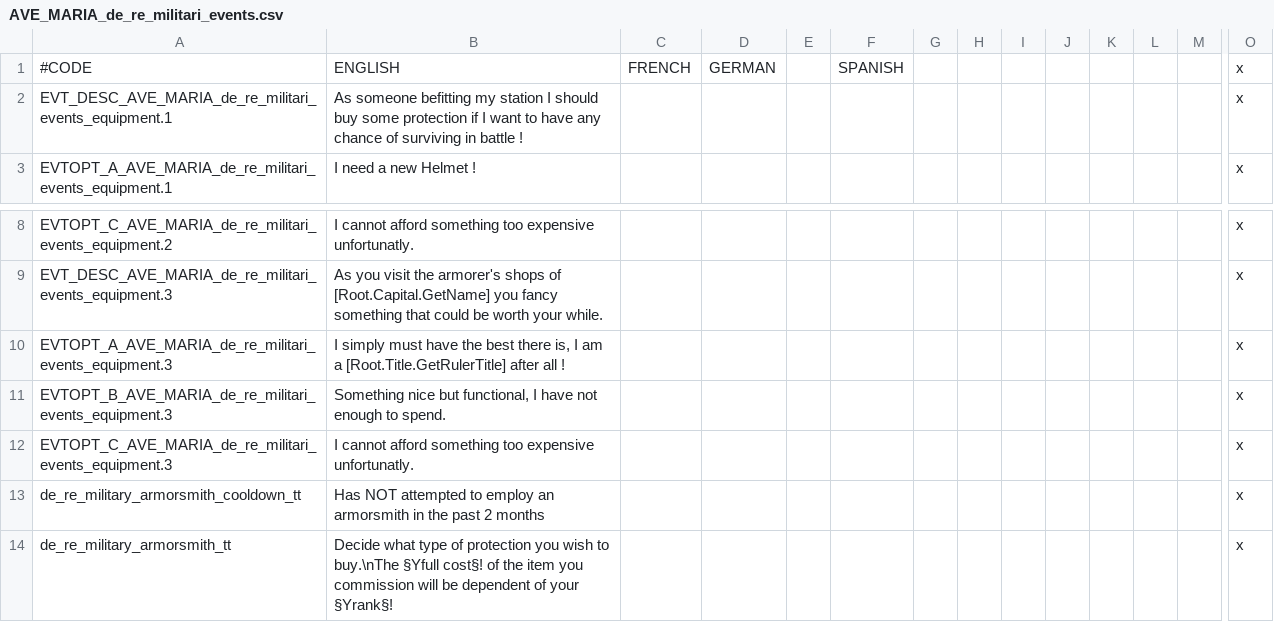
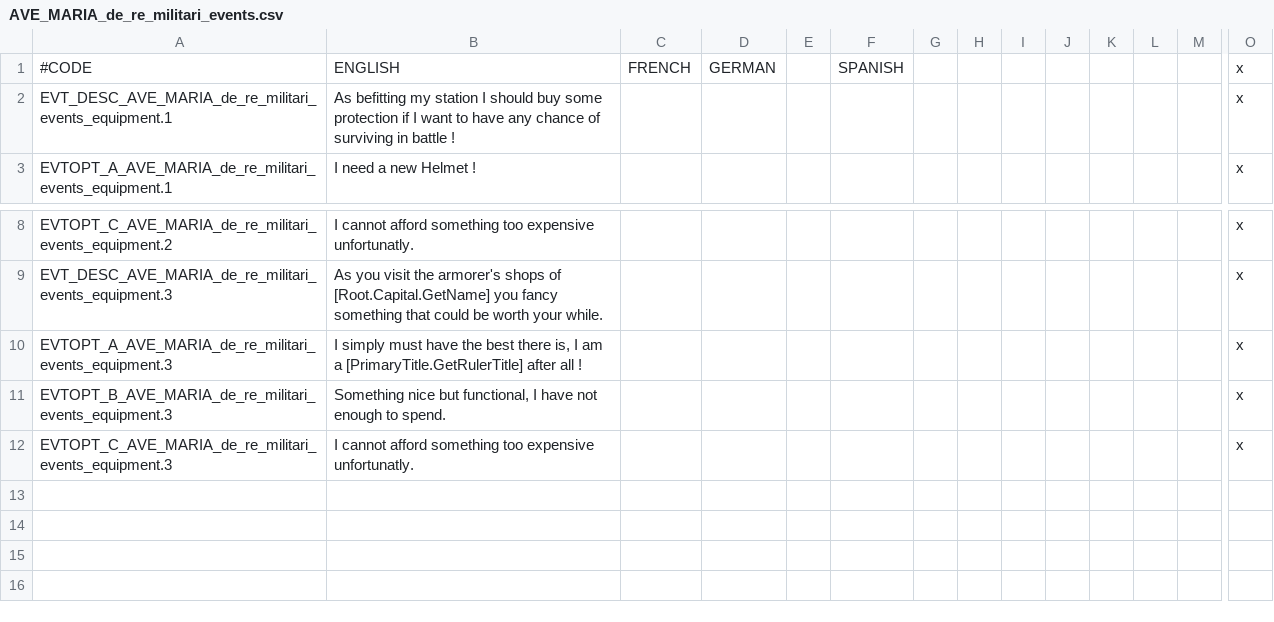
Before and after one commit to alltheatreides/AVE_MARIA, a CSV file: localisation/AVE_MARIA_de_re_militari_events.csv, drawn as a sheet; only a part is shown, gaps mark what is left out; rows hold the shown columns only; the diff names each change by its address in the sheet, - before the commit and + after, or states it on an @@ line.

```diff
--- a/localisation/AVE_MARIA_de_re_militari_events.csv
+++ b/localisation/AVE_MARIA_de_re_militari_events.csv
-B2: As someone befitting my…
+B2: As befitting my…
-B10: …am a [Root.Title.GetRulerTitle] after all…
+B10: …am a [PrimaryTitle.GetRulerTitle] after all…
-row 13: de_re_military_armorsmith_cooldown_tt | Has NOT attempted to employ an armorsmith in the past 2 months |  |  |  |  |  |  |  |  |  |  |  | x
-row 14: de_re_military_armorsmith_tt | Decide what type of protection you wish to buy.\nThe §Yfull cost§! of the item you commission will be dependent of your §Yrank§! |  |  |  |  |  |  |  |  |  |  |  | x
```
Also changed, not shown: localisation/AVE_MARIA_artifacts.csv, localisation/AVE_MARIA_de_re_militari_decisions.csv, 21 other files.
